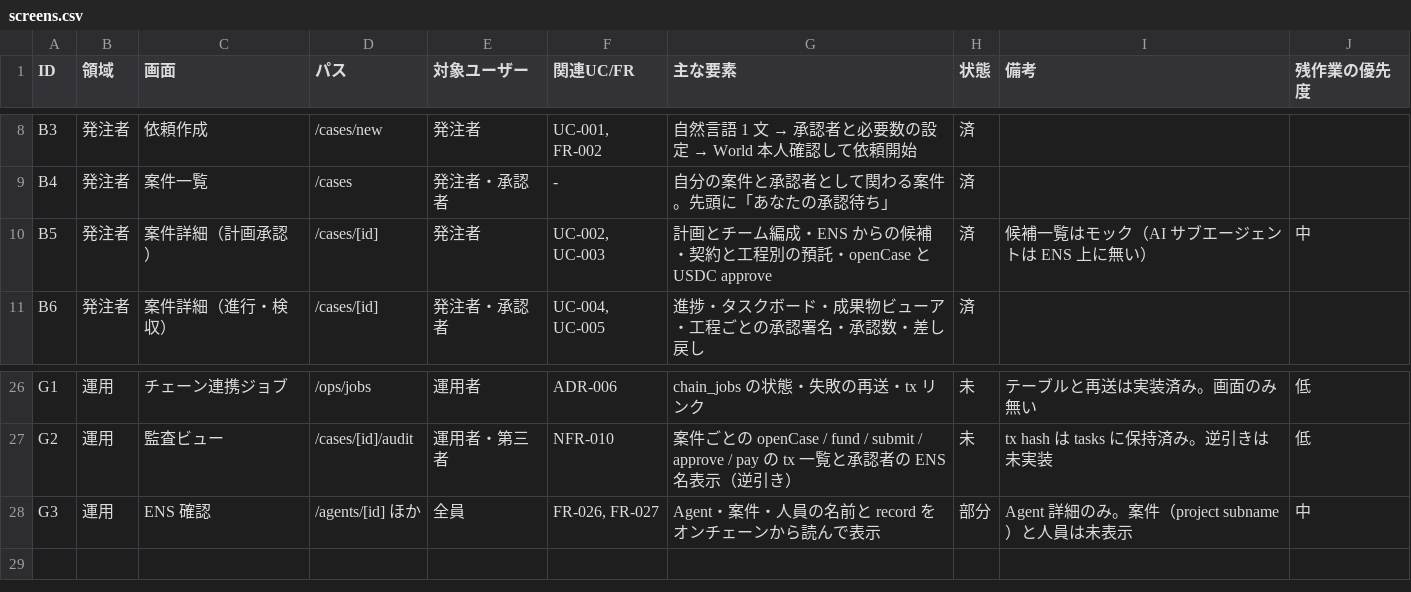
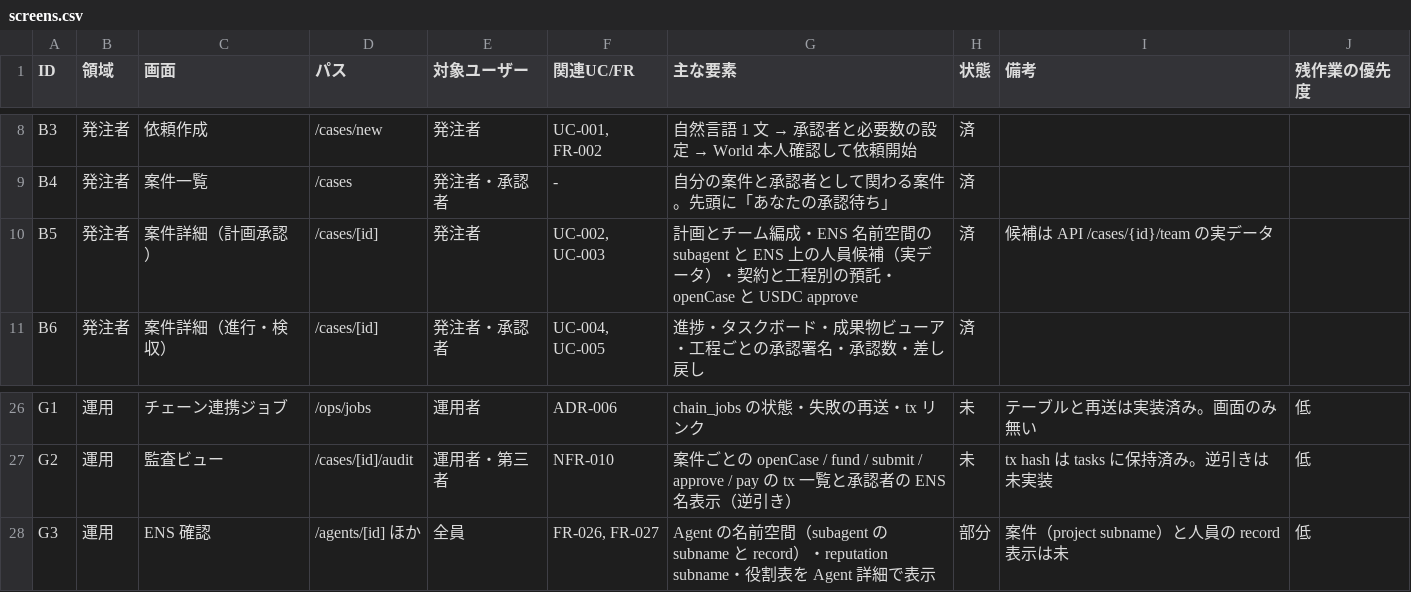
Before and after one commit to codreashinma/GuildAce, a CSV file: docs/screens.csv, drawn as a sheet; only a part is shown, gaps mark what is left out.

```diff
--- a/docs/screens.csv
+++ b/docs/screens.csv
@@ -9,3 +9,3 @@ B3,発注者,依頼作成,/cases/new,発注者,"UC-001, FR-002",自然言語 1
 B4,発注者,案件一覧,/cases,発注者・承認者,-,自分の案件と承認者として関わる案件。先頭に「あなたの承認待ち」,済,,
-B5,発注者,案件詳細（計画承認）,/cases/[id],発注者,"UC-002, UC-003",計画とチーム編成・ENS からの候補・契約と工程別の預託・openCase と USDC approve,済,候補一覧はモック（AI サブエージェントは ENS 上に無い）,中
+B5,発注者,案件詳細（計画承認）,/cases/[id],発注者,"UC-002, UC-003",計画とチーム編成・ENS 名前空間の subagent と ENS 上の人員候補（実データ）・契約と工程別の預託・openCase と USDC approve,済,候補は API /cases/{id}/team の実データ,
 B6,発注者,案件詳細（進行・検収）,/cases/[id],発注者・承認者,"UC-004, UC-005",進捗・タスクボード・成果物ビューア・工程ごとの承認署名・承認数・差し戻し,済,,
@@ -27,2 +27,2 @@ G1,運用,チェーン連携ジョブ,/ops/jobs,運用者,ADR-006,chain_jobs の
 G2,運用,監査ビュー,/cases/[id]/audit,運用者・第三者,NFR-010,案件ごとの openCase / fund / submit / approve / pay の tx 一覧と承認者の ENS 名表示（逆引き）,未,tx hash は tasks に保持済み。逆引きは未実装,低
-G3,運用,ENS 確認,/agents/[id] ほか,全員,"FR-026, FR-027",Agent・案件・人員の名前と record をオンチェーンから読んで表示,部分,Agent 詳細のみ。案件（project subname）と人員は未表示,中
+G3,運用,ENS 確認,/agents/[id] ほか,全員,"FR-026, FR-027",Agent の名前空間（subagent の subname と record）・reputation subname・役割表を Agent 詳細で表示,部分,案件（project subname）と人員の record 表示は未,低
```
Also changed, not shown: docs/apis.csv, 11 other files.
